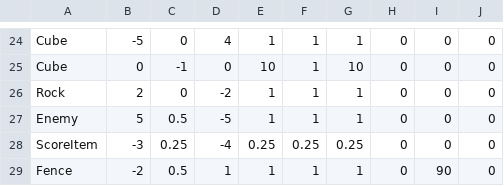
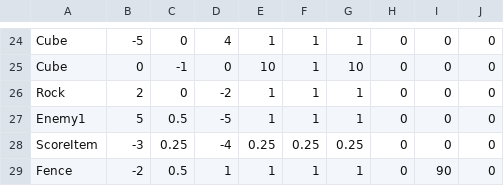
Before and after one commit to MTakeMuraT/MagicTwins, a CSV file: MagicTwins/media/CSV/stage1.csv, drawn as a sheet; only a part is shown, gaps mark what is left out.

```diff
--- a/MagicTwins/media/CSV/stage1.csv
+++ b/MagicTwins/media/CSV/stage1.csv
@@ -26,3 +26,3 @@ Cube,0,-1,0,10,1,10,0,0,0
 Rock,2,0,-2,1,1,1,0,0,0
-Enemy,5,0.5,-5,1,1,1,0,0,0
+Enemy1,5,0.5,-5,1,1,1,0,0,0
 ScoreItem,-3,0.25,-4,0.25,0.25,0.25,0,0,0
```
Also changed, not shown: 5 other files.
